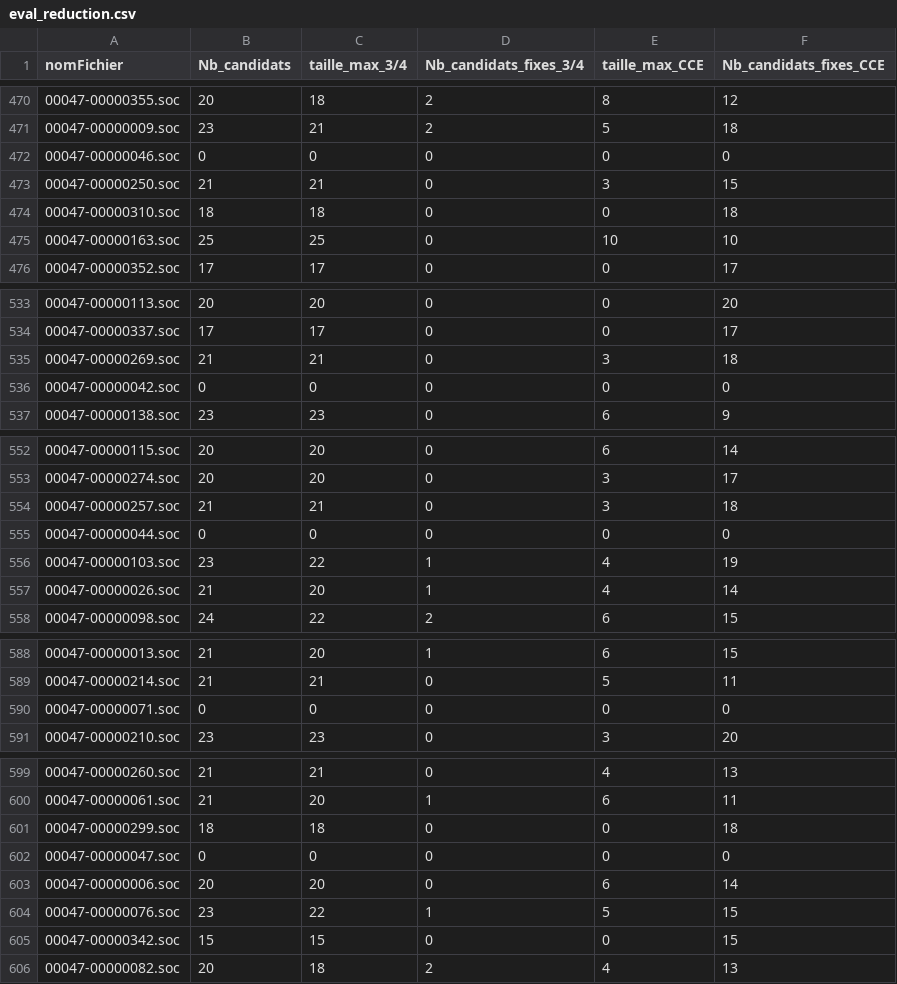
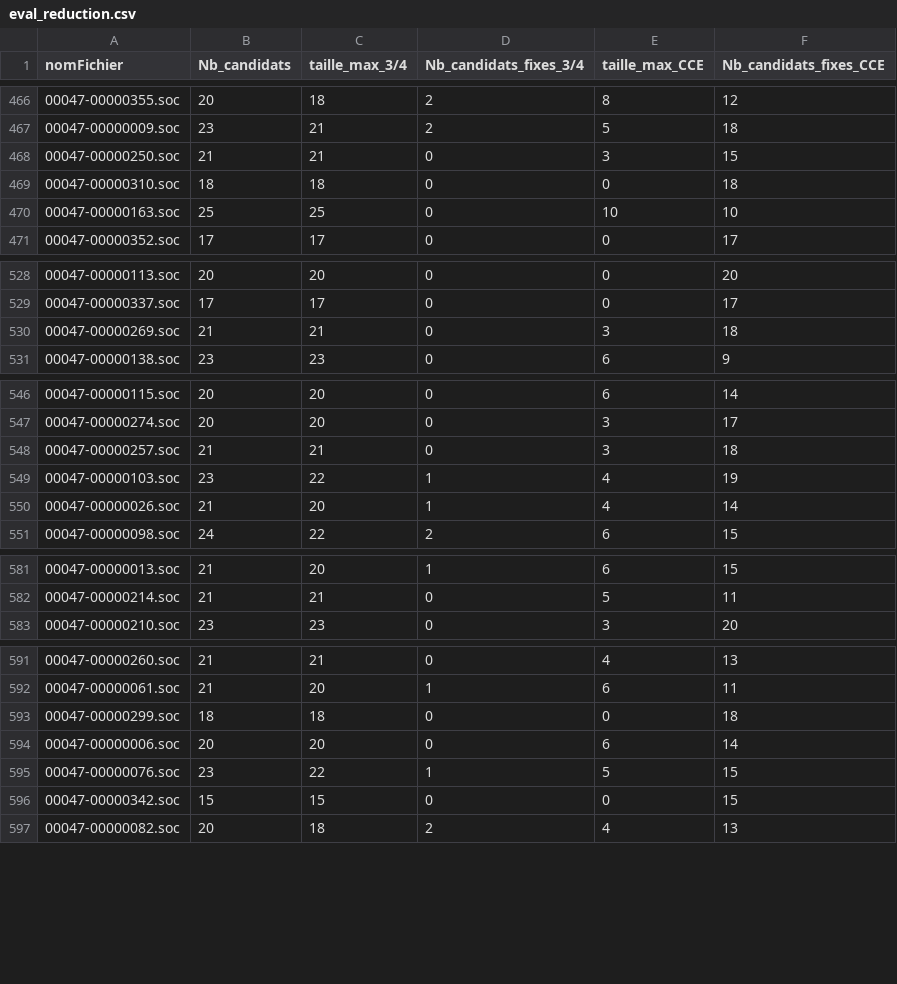
Before and after one commit to Projet-AI2D/PAI2D, a CSV file: eval_reduction.csv, drawn as a sheet; only a part is shown, gaps mark what is left out; removed rows and columns are numbered as before the commit, all else as after; the diff covers the shown part only; the diff names each change by its address in the sheet, - before the commit and + after, or states it on an @@ line.

```diff
--- a/eval_reduction.csv
+++ b/eval_reduction.csv
-row 472: 00047-00000046.soc | 0 | 0 | 0 | 0 | 0
-row 536: 00047-00000042.soc | 0 | 0 | 0 | 0 | 0
-row 555: 00047-00000044.soc | 0 | 0 | 0 | 0 | 0
-row 590: 00047-00000071.soc | 0 | 0 | 0 | 0 | 0
-row 602: 00047-00000047.soc | 0 | 0 | 0 | 0 | 0
```
Also changed, not shown: 9 added rows and 4 removed rows elsewhere in this file, 2 other files.
